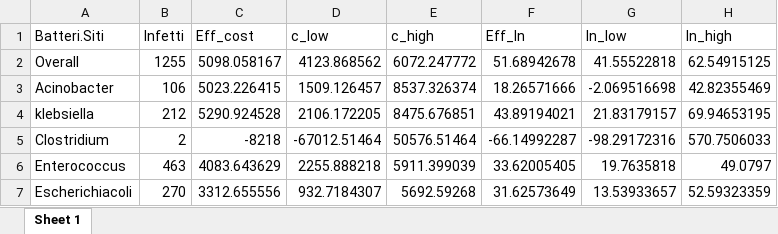
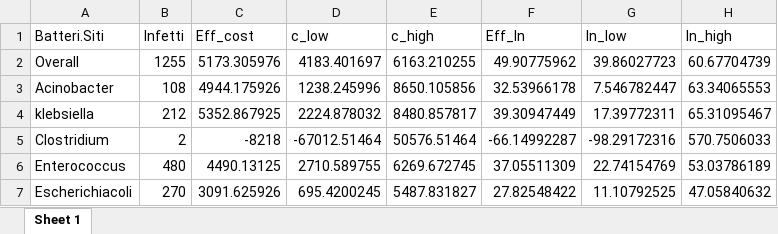
Before and after one commit to steorlando/ica_cost2, an Excel workbook: output/risultati.xlsx, sheet Sheet 1, drawn as a sheet; only a part is shown; values as stored, in another font and other column widths than the file's, no borders; the diff covers the shown part only; the diff names each change by its address in the sheet, - before the commit and + after, or states it on an @@ line.

```diff
--- a/output/risultati.xlsx (sheet Sheet 1)
+++ b/output/risultati.xlsx (sheet Sheet 1)
-C2 (Eff_cost): 5098.058167
+C2 (Eff_cost): 5173.305976
-D2 (c_low): 4123.868562
+D2 (c_low): 4183.401697
-E2 (c_high): 6072.247772
+E2 (c_high): 6163.210255
-F2 (Eff_ln): 51.68942678
+F2 (Eff_ln): 49.90775962
-G2 (ln_low): 41.55522818
+G2 (ln_low): 39.86027723
-H2 (ln_high): 62.54915125
+H2 (ln_high): 60.67704739
-B3 (Infetti): 106
+B3 (Infetti): 108
-C3 (Eff_cost): 5023.226415
+C3 (Eff_cost): 4944.175926
-D3 (c_low): 1509.126457
+D3 (c_low): 1238.245996
-E3 (c_high): 8537.326374
+E3 (c_high): 8650.105856
-F3 (Eff_ln): 18.26571666
+F3 (Eff_ln): 32.53966178
-G3 (ln_low): -2.069516698
+G3 (ln_low): 7.546782447
-H3 (ln_high): 42.82355469
+H3 (ln_high): 63.34065553
-C4 (Eff_cost): 5290.924528
+C4 (Eff_cost): 5352.867925
-D4 (c_low): 2106.172205
+D4 (c_low): 2224.878032
-E4 (c_high): 8475.676851
+E4 (c_high): 8480.857817
-F4 (Eff_ln): 43.89194021
+F4 (Eff_ln): 39.30947449
-G4 (ln_low): 21.83179157
+G4 (ln_low): 17.39772311
-H4 (ln_high): 69.94653195
+H4 (ln_high): 65.31095467
-B6 (Infetti): 463
+B6 (Infetti): 480
-C6 (Eff_cost): 4083.643629
+C6 (Eff_cost): 4490.13125
-D6 (c_low): 2255.888218
+D6 (c_low): 2710.589755
-E6 (c_high): 5911.399039
+E6 (c_high): 6269.672745
-F6 (Eff_ln): 33.62005405
+F6 (Eff_ln): 37.05511309
-G6 (ln_low): 19.7635818
+G6 (ln_low): 22.74154769
-H6 (ln_high): 49.0797
+H6 (ln_high): 53.03786189
-C7 (Eff_cost): 3312.655556
+C7 (Eff_cost): 3091.625926
-D7 (c_low): 932.7184307
+D7 (c_low): 695.4200245
-E7 (c_high): 5692.59268
+E7 (c_high): 5487.831827
-F7 (Eff_ln): 31.62573649
+F7 (Eff_ln): 27.82548422
-G7 (ln_low): 13.53933657
+G7 (ln_low): 11.10792525
-H7 (ln_high): 52.59323359
+H7 (ln_high): 47.05840632
```
Also changed, not shown: 43 edited cells elsewhere in this sheet, 2 other files.
